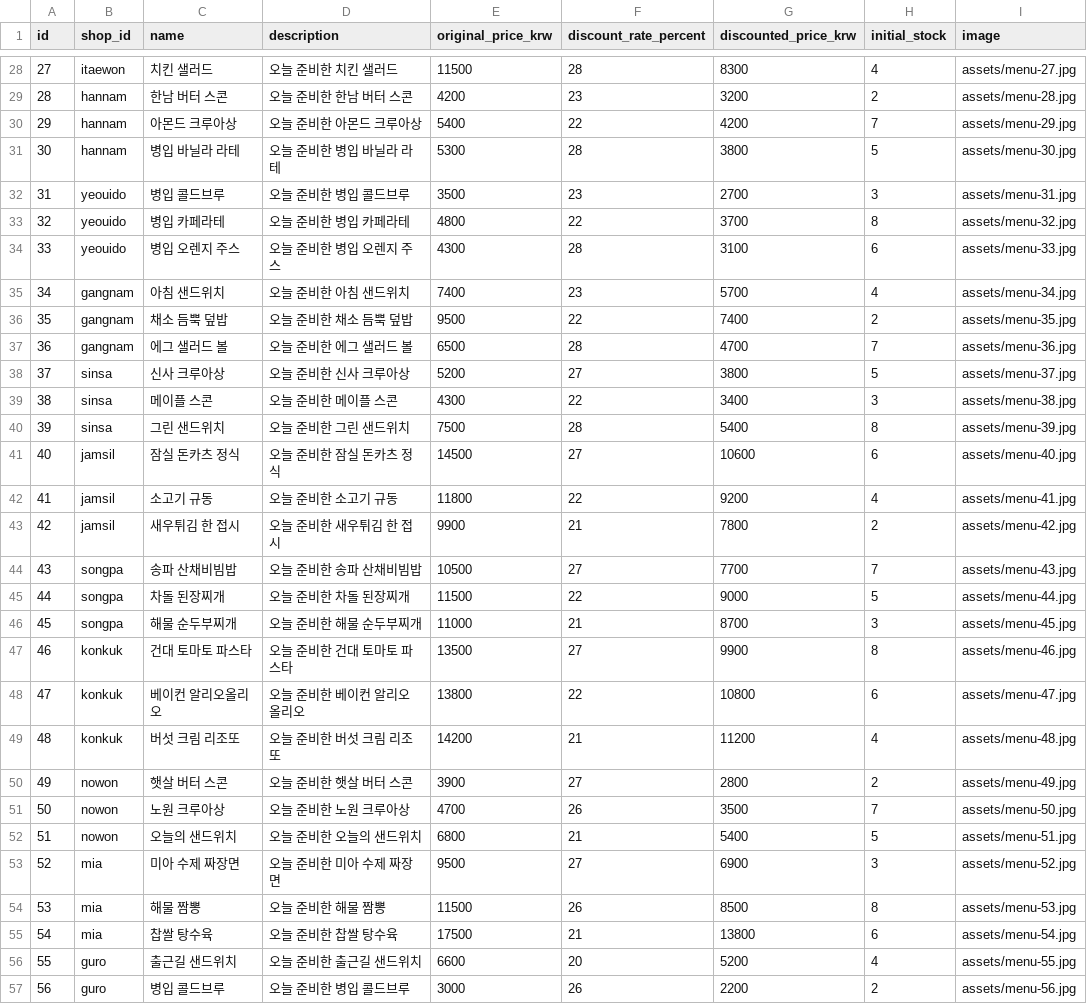
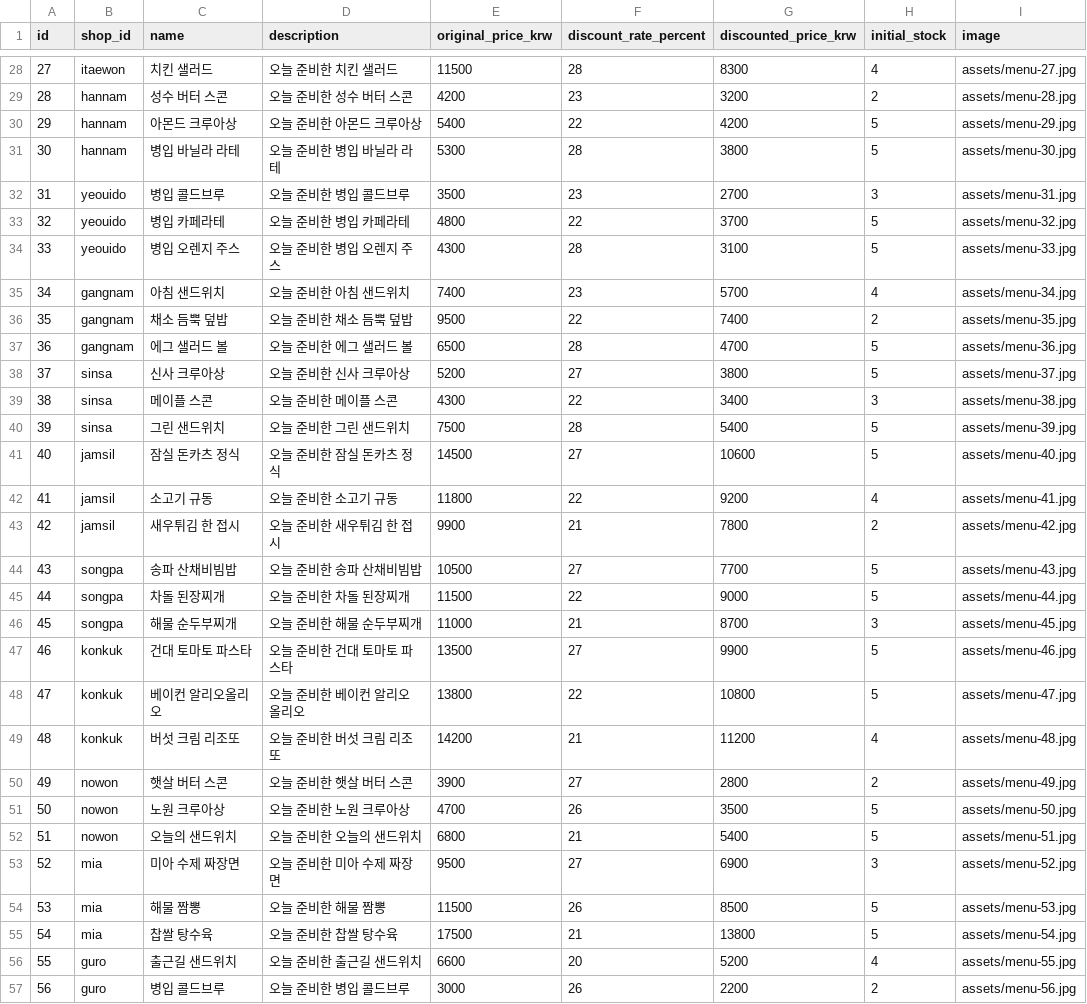
Before and after one commit to zkfmxkszkfmxkszkfmxks-cmd/8pm, a CSV file: db/csv/menus.csv, drawn as a sheet; only a part is shown, gaps mark what is left out; the diff covers the shown part only.

```diff
--- a/db/csv/menus.csv
+++ b/db/csv/menus.csv
@@ -28,29 +28,29 @@
 27,itaewon,치킨 샐러드,오늘 준비한 치킨 샐러드,11500,28,8300,4,assets/menu-27.jpg
-28,hannam,한남 버터 스콘,오늘 준비한 한남 버터 스콘,4200,23,3200,2,assets/menu-28.jpg
-29,hannam,아몬드 크루아상,오늘 준비한 아몬드 크루아상,5400,22,4200,7,assets/menu-29.jpg
+28,hannam,성수 버터 스콘,오늘 준비한 성수 버터 스콘,4200,23,3200,2,assets/menu-28.jpg
+29,hannam,아몬드 크루아상,오늘 준비한 아몬드 크루아상,5400,22,4200,5,assets/menu-29.jpg
 30,hannam,병입 바닐라 라테,오늘 준비한 병입 바닐라 라테,5300,28,3800,5,assets/menu-30.jpg
 31,yeouido,병입 콜드브루,오늘 준비한 병입 콜드브루,3500,23,2700,3,assets/menu-31.jpg
-32,yeouido,병입 카페라테,오늘 준비한 병입 카페라테,4800,22,3700,8,assets/menu-32.jpg
-33,yeouido,병입 오렌지 주스,오늘 준비한 병입 오렌지 주스,4300,28,3100,6,assets/menu-33.jpg
+32,yeouido,병입 카페라테,오늘 준비한 병입 카페라테,4800,22,3700,5,assets/menu-32.jpg
+33,yeouido,병입 오렌지 주스,오늘 준비한 병입 오렌지 주스,4300,28,3100,5,assets/menu-33.jpg
 34,gangnam,아침 샌드위치,오늘 준비한 아침 샌드위치,7400,23,5700,4,assets/menu-34.jpg
 35,gangnam,채소 듬뿍 덮밥,오늘 준비한 채소 듬뿍 덮밥,9500,22,7400,2,assets/menu-35.jpg
-36,gangnam,에그 샐러드 볼,오늘 준비한 에그 샐러드 볼,6500,28,4700,7,assets/menu-36.jpg
+36,gangnam,에그 샐러드 볼,오늘 준비한 에그 샐러드 볼,6500,28,4700,5,assets/menu-36.jpg
 37,sinsa,신사 크루아상,오늘 준비한 신사 크루아상,5200,27,3800,5,assets/menu-37.jpg
 38,sinsa,메이플 스콘,오늘 준비한 메이플 스콘,4300,22,3400,3,assets/menu-38.jpg
-39,sinsa,그린 샌드위치,오늘 준비한 그린 샌드위치,7500,28,5400,8,assets/menu-39.jpg
-40,jamsil,잠실 돈카츠 정식,오늘 준비한 잠실 돈카츠 정식,14500,27,10600,6,assets/menu-40.jpg
+39,sinsa,그린 샌드위치,오늘 준비한 그린 샌드위치,7500,28,5400,5,assets/menu-39.jpg
+40,jamsil,잠실 돈카츠 정식,오늘 준비한 잠실 돈카츠 정식,14500,27,10600,5,assets/menu-40.jpg
 41,jamsil,소고기 규동,오늘 준비한 소고기 규동,11800,22,9200,4,assets/menu-41.jpg
 42,jamsil,새우튀김 한 접시,오늘 준비한 새우튀김 한 접시,9900,21,7800,2,assets/menu-42.jpg
-43,songpa,송파 산채비빔밥,오늘 준비한 송파 산채비빔밥,10500,27,7700,7,assets/menu-43.jpg
+43,songpa,송파 산채비빔밥,오늘 준비한 송파 산채비빔밥,10500,27,7700,5,assets/menu-43.jpg
 44,songpa,차돌 된장찌개,오늘 준비한 차돌 된장찌개,11500,22,9000,5,assets/menu-44.jpg
 45,songpa,해물 순두부찌개,오늘 준비한 해물 순두부찌개,11000,21,8700,3,assets/menu-45.jpg
-46,konkuk,건대 토마토 파스타,오늘 준비한 건대 토마토 파스타,13500,27,9900,8,assets/menu-46.jpg
-47,konkuk,베이컨 알리오올리오,오늘 준비한 베이컨 알리오올리오,13800,22,10800,6,assets/menu-47.jpg
+46,konkuk,건대 토마토 파스타,오늘 준비한 건대 토마토 파스타,13500,27,9900,5,assets/menu-46.jpg
+47,konkuk,베이컨 알리오올리오,오늘 준비한 베이컨 알리오올리오,13800,22,10800,5,assets/menu-47.jpg
 48,konkuk,버섯 크림 리조또,오늘 준비한 버섯 크림 리조또,14200,21,11200,4,assets/menu-48.jpg
 49,nowon,햇살 버터 스콘,오늘 준비한 햇살 버터 스콘,3900,27,2800,2,assets/menu-49.jpg
-50,nowon,노원 크루아상,오늘 준비한 노원 크루아상,4700,26,3500,7,assets/menu-50.jpg
+50,nowon,노원 크루아상,오늘 준비한 노원 크루아상,4700,26,3500,5,assets/menu-50.jpg
 51,nowon,오늘의 샌드위치,오늘 준비한 오늘의 샌드위치,6800,21,5400,5,assets/menu-51.jpg
 52,mia,미아 수제 짜장면,오늘 준비한 미아 수제 짜장면,9500,27,6900,3,assets/menu-52.jpg
-53,mia,해물 짬뽕,오늘 준비한 해물 짬뽕,11500,26,8500,8,assets/menu-53.jpg
-54,mia,찹쌀 탕수육,오늘 준비한 찹쌀 탕수육,17500,21,13800,6,assets/menu-54.jpg
+53,mia,해물 짬뽕,오늘 준비한 해물 짬뽕,11500,26,8500,5,assets/menu-53.jpg
+54,mia,찹쌀 탕수육,오늘 준비한 찹쌀 탕수육,17500,21,13800,5,assets/menu-54.jpg
 55,guro,출근길 샌드위치,오늘 준비한 출근길 샌드위치,6600,20,5200,4,assets/menu-55.jpg
```
Also changed, not shown: 30 edited cells elsewhere in this file, db/csv/shops.csv, 7 other files.
